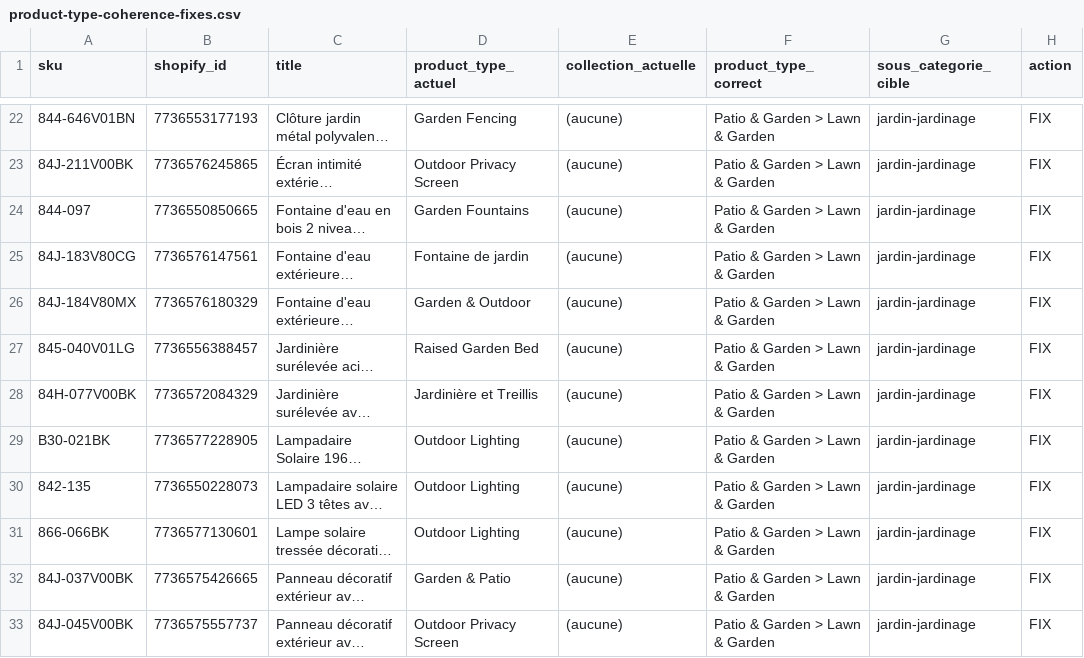
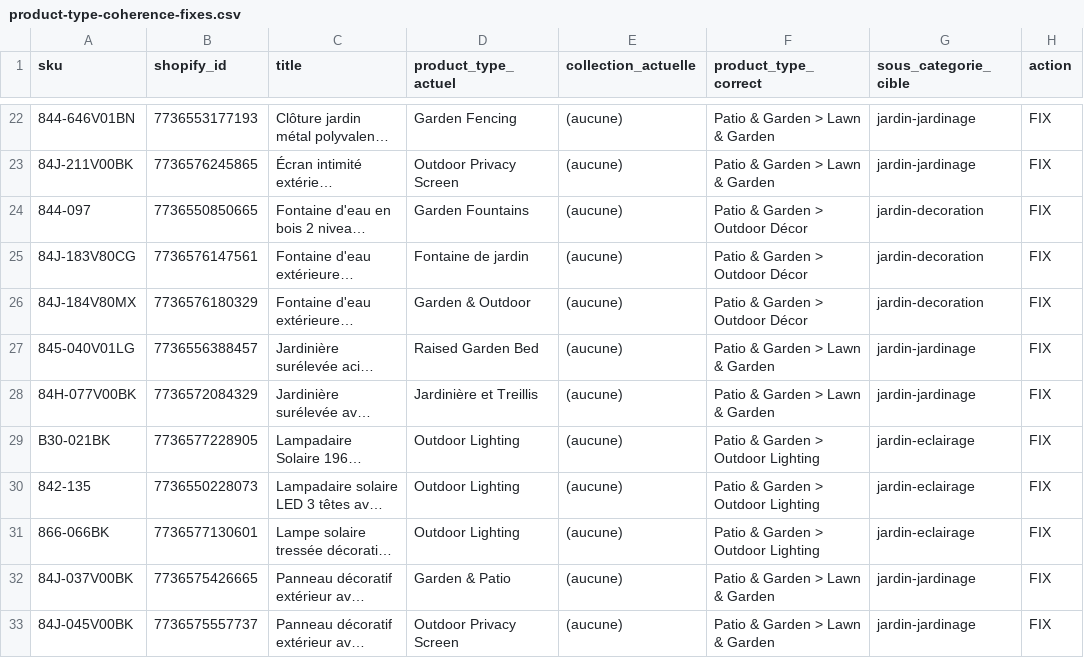
Before and after one commit to mathieum-amabec/aosom-sync, a CSV file: docs/product-type-coherence-fixes.csv, drawn as a sheet; only a part is shown, gaps mark what is left out; long unchanged cells end in …; the diff covers the shown part only; the diff names each change by its address in the sheet, - before the commit and + after, or states it on an @@ line.

```diff
--- a/docs/product-type-coherence-fixes.csv
+++ b/docs/product-type-coherence-fixes.csv
-F24:F26 (product_type_correct): Patio & Garden > Lawn & Garden
+F24:F26 (product_type_correct): Patio & Garden > Outdoor Décor
-G24:G26 (sous_categorie_cible): jardin-jardinage
+G24:G26 (sous_categorie_cible): jardin-decoration
-F29:F31 (product_type_correct): Patio & Garden > Lawn & Garden
+F29:F31 (product_type_correct): Patio & Garden > Outdoor Lighting
-G29:G31 (sous_categorie_cible): jardin-jardinage
+G29:G31 (sous_categorie_cible): jardin-eclairage
```
Also changed, not shown: 42 edited cells elsewhere in this file.
